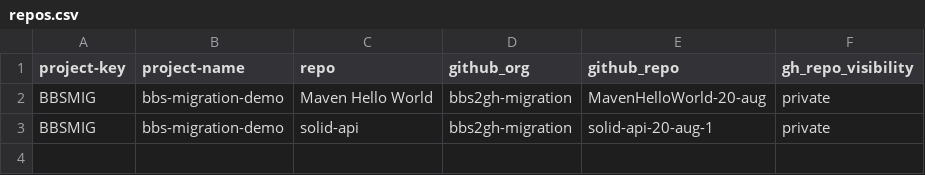
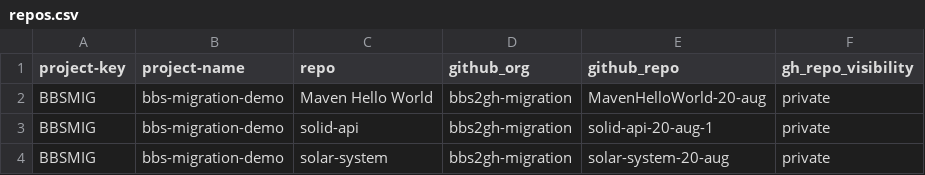
Before and after one commit to sandeepmuthyala27/bbs2gh-actions-wf, a CSV file: repos.csv, drawn as a sheet; the diff names each change by its address in the sheet, - before the commit and + after, or states it on an @@ line.

Commit message:
Update repos.csv

```diff
--- a/repos.csv
+++ b/repos.csv
+row 4: BBSMIG | bbs-migration-demo | solar-system | bbs2gh-migration | solar-system-20-aug | private
```
